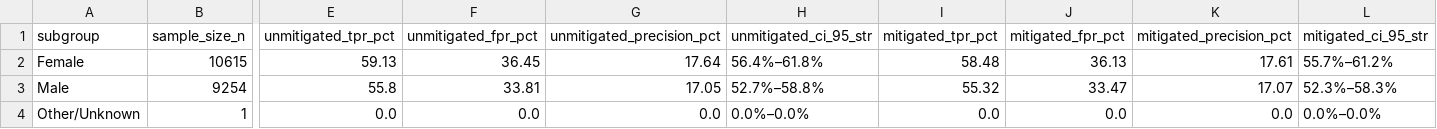
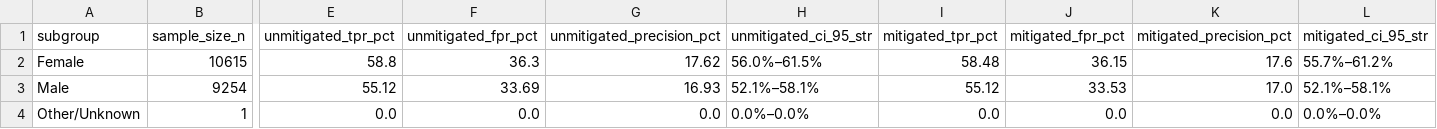
Before and after one commit to VIKI7-HUB/hospital_readmission, a CSV file: fairness_governance/gender_clean_fairness_audit.csv, drawn as a sheet; only a part is shown, gaps mark what is left out; the diff names each change by its address in the sheet, - before the commit and + after, or states it on an @@ line.

Commit message:
docs: complete final audit, verify reproducibility and publish audit report

```diff
--- a/fairness_governance/gender_clean_fairness_audit.csv
+++ b/fairness_governance/gender_clean_fairness_audit.csv
-E2 (unmitigated_tpr_pct): 59.13
+E2 (unmitigated_tpr_pct): 58.8
-F2 (unmitigated_fpr_pct): 36.45
+F2 (unmitigated_fpr_pct): 36.3
-G2 (unmitigated_precision_pct): 17.64
+G2 (unmitigated_precision_pct): 17.62
-H2 (unmitigated_ci_95_str): 56.4%–61.8%
+H2 (unmitigated_ci_95_str): 56.0%–61.5%
-J2 (mitigated_fpr_pct): 36.13
+J2 (mitigated_fpr_pct): 36.15
-K2 (mitigated_precision_pct): 17.61
+K2 (mitigated_precision_pct): 17.6
-E3 (unmitigated_tpr_pct): 55.8
+E3 (unmitigated_tpr_pct): 55.12
-F3 (unmitigated_fpr_pct): 33.81
+F3 (unmitigated_fpr_pct): 33.69
-G3 (unmitigated_precision_pct): 17.05
+G3 (unmitigated_precision_pct): 16.93
-H3 (unmitigated_ci_95_str): 52.7%–58.8%
+H3 (unmitigated_ci_95_str): 52.1%–58.1%
-I3 (mitigated_tpr_pct): 55.32
+I3 (mitigated_tpr_pct): 55.12
-J3 (mitigated_fpr_pct): 33.47
+J3 (mitigated_fpr_pct): 33.53
-K3 (mitigated_precision_pct): 17.07
+K3 (mitigated_precision_pct): 17.0
-L3 (mitigated_ci_95_str): 52.3%–58.3%
+L3 (mitigated_ci_95_str): 52.1%–58.1%
```
Also changed, not shown: fairness_governance/age_group_fairness_audit.csv, fairness_governance/race_clean_fairness_audit.csv, 42 other files.
